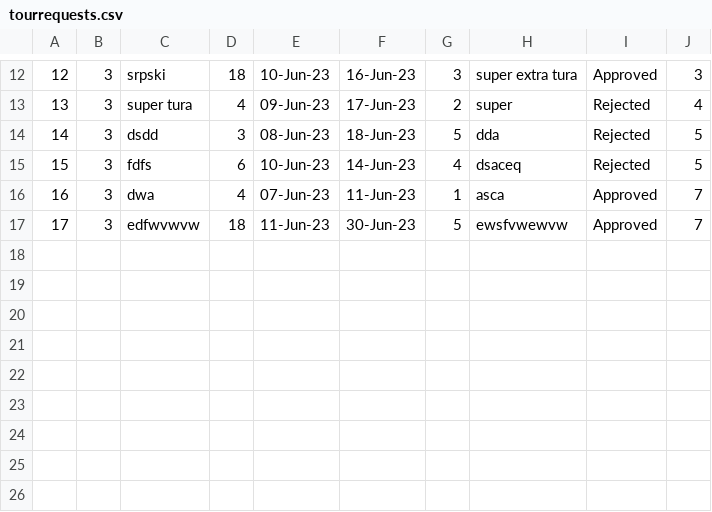
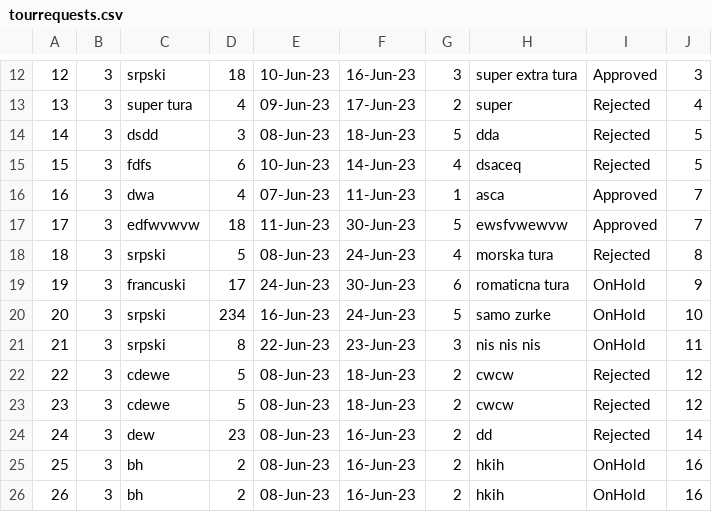
Before and after one commit to HelenaJovic/SIMS-Projekat, a CSV file: InitialProject/InitialProject/Resources/Data/tourrequests.csv, drawn as a sheet; only a part is shown, gaps mark what is left out; the diff names each change by its address in the sheet, - before the commit and + after, or states it on an @@ line.

```diff
--- a/InitialProject/InitialProject/Resources/Data/tourrequests.csv
+++ b/InitialProject/InitialProject/Resources/Data/tourrequests.csv
+row 18: 18 | 3 | srpski | 5 | 08-Jun-23 | 24-Jun-23 | 4 | morska tura | Rejected | 8
+row 19: 19 | 3 | francuski | 17 | 24-Jun-23 | 30-Jun-23 | 6 | romaticna tura | OnHold | 9
+row 20: 20 | 3 | srpski | 234 | 16-Jun-23 | 24-Jun-23 | 5 | samo zurke | OnHold | 10
+row 21: 21 | 3 | srpski | 8 | 22-Jun-23 | 23-Jun-23 | 3 | nis nis nis | OnHold | 11
+row 22: 22 | 3 | cdewe | 5 | 08-Jun-23 | 18-Jun-23 | 2 | cwcw | Rejected | 12
+row 23: 23 | 3 | cdewe | 5 | 08-Jun-23 | 18-Jun-23 | 2 | cwcw | Rejected | 12
+row 24: 24 | 3 | dew | 23 | 08-Jun-23 | 16-Jun-23 | 2 | dd | Rejected | 14
+row 25: 25 | 3 | bh | 2 | 08-Jun-23 | 16-Jun-23 | 2 | hkih | OnHold | 16
+row 26: 26 | 3 | bh | 2 | 08-Jun-23 | 16-Jun-23 | 2 | hkih | OnHold | 16
```
Also changed, not shown: 9 other files.
